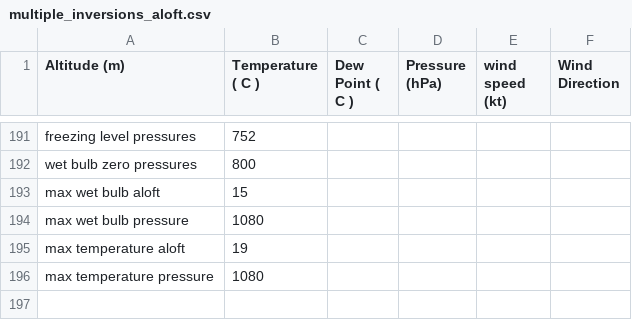
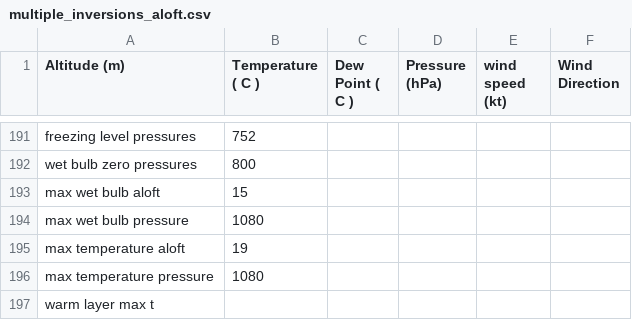
Before and after one commit to rnleach/sounding-analysis, a CSV file: test_data/multiple_inversions_aloft.csv, drawn as a sheet; only a part is shown, gaps mark what is left out; the diff names each change by its address in the sheet, - before the commit and + after, or states it on an @@ line.

```diff
--- a/test_data/multiple_inversions_aloft.csv
+++ b/test_data/multiple_inversions_aloft.csv
+row 197: warm layer max t
```
Also changed, not shown: test_data/complex_dendritic.csv, test_data/multiple_warm_layers_aloft.csv, 4 other files.
